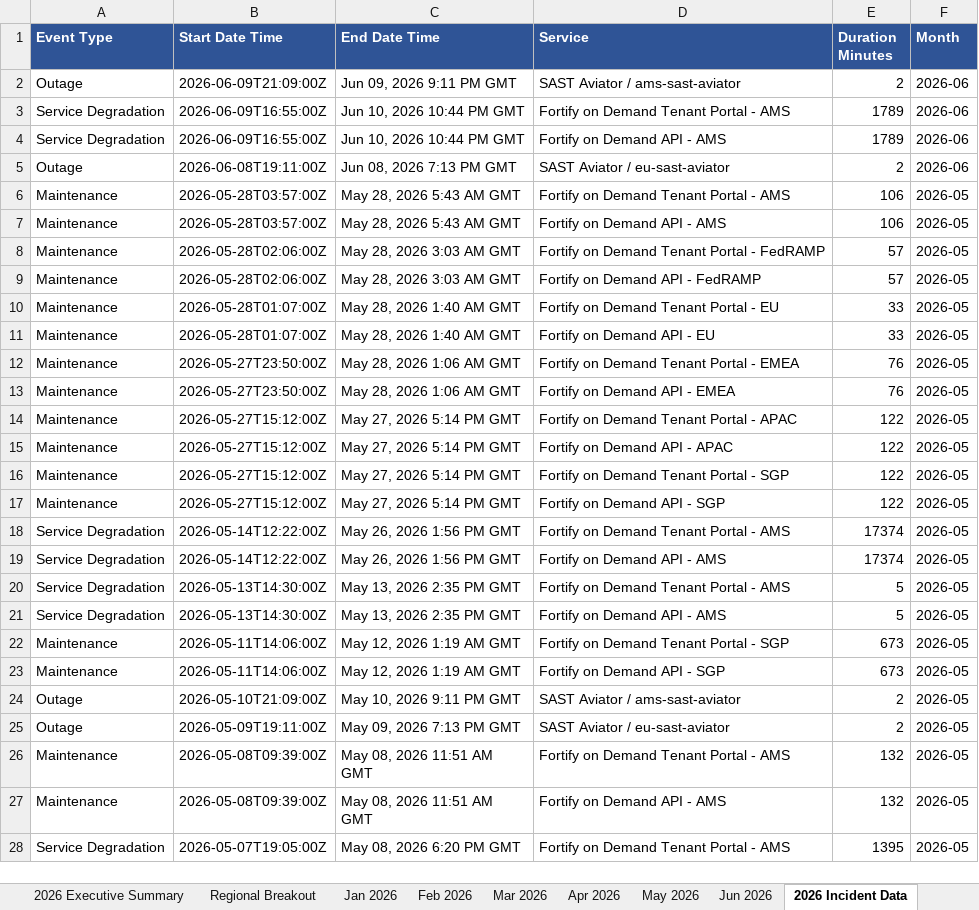
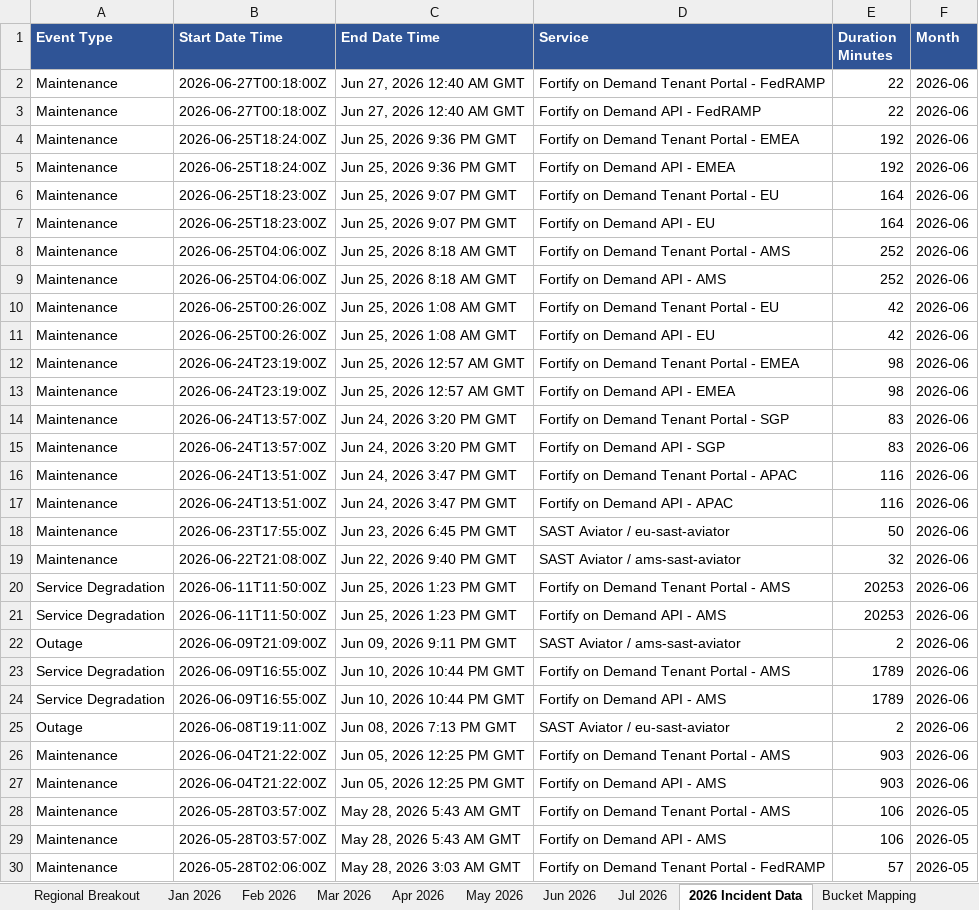
Before and after one commit to cjbonner1/fod-uptime-reports, an Excel workbook: FoD_Uptime_Report_2026.xlsx, sheet 2026 Incident Data, drawn as a sheet; only a part is shown; the shorter side is filled out with more unchanged rows; values as stored, in another font and other column widths than the file's, no borders; the diff covers the shown part only; the diff names each change by its address in the sheet, - before the commit and + after, or states it on an @@ line.

```diff
--- a/FoD_Uptime_Report_2026.xlsx (sheet 2026 Incident Data)
+++ b/FoD_Uptime_Report_2026.xlsx (sheet 2026 Incident Data)
+sheet tab: Jul 2026
+row 2: Maintenance | 2026-06-27T00:18:00Z | Jun 27, 2026 12:40 AM GMT | Fortify on Demand Tenant Portal - FedRAMP | 22 | 2026-06
+row 3: Maintenance | 2026-06-27T00:18:00Z | Jun 27, 2026 12:40 AM GMT | Fortify on Demand API - FedRAMP | 22 | 2026-06
+row 4: Maintenance | 2026-06-25T18:24:00Z | Jun 25, 2026 9:36 PM GMT | Fortify on Demand Tenant Portal - EMEA | 192 | 2026-06
+row 5: Maintenance | 2026-06-25T18:24:00Z | Jun 25, 2026 9:36 PM GMT | Fortify on Demand API - EMEA | 192 | 2026-06
+row 6: Maintenance | 2026-06-25T18:23:00Z | Jun 25, 2026 9:07 PM GMT | Fortify on Demand Tenant Portal - EU | 164 | 2026-06
+row 7: Maintenance | 2026-06-25T18:23:00Z | Jun 25, 2026 9:07 PM GMT | Fortify on Demand API - EU | 164 | 2026-06
+row 8: Maintenance | 2026-06-25T04:06:00Z | Jun 25, 2026 8:18 AM GMT | Fortify on Demand Tenant Portal - AMS | 252 | 2026-06
+row 9: Maintenance | 2026-06-25T04:06:00Z | Jun 25, 2026 8:18 AM GMT | Fortify on Demand API - AMS | 252 | 2026-06
+row 10: Maintenance | 2026-06-25T00:26:00Z | Jun 25, 2026 1:08 AM GMT | Fortify on Demand Tenant Portal - EU | 42 | 2026-06
+row 11: Maintenance | 2026-06-25T00:26:00Z | Jun 25, 2026 1:08 AM GMT | Fortify on Demand API - EU | 42 | 2026-06
+row 12: Maintenance | 2026-06-24T23:19:00Z | Jun 25, 2026 12:57 AM GMT | Fortify on Demand Tenant Portal - EMEA | 98 | 2026-06
+row 13: Maintenance | 2026-06-24T23:19:00Z | Jun 25, 2026 12:57 AM GMT | Fortify on Demand API - EMEA | 98 | 2026-06
+row 14: Maintenance | 2026-06-24T13:57:00Z | Jun 24, 2026 3:20 PM GMT | Fortify on Demand Tenant Portal - SGP | 83 | 2026-06
+row 15: Maintenance | 2026-06-24T13:57:00Z | Jun 24, 2026 3:20 PM GMT | Fortify on Demand API - SGP | 83 | 2026-06
+row 16: Maintenance | 2026-06-24T13:51:00Z | Jun 24, 2026 3:47 PM GMT | Fortify on Demand Tenant Portal - APAC | 116 | 2026-06
+row 17: Maintenance | 2026-06-24T13:51:00Z | Jun 24, 2026 3:47 PM GMT | Fortify on Demand API - APAC | 116 | 2026-06
+row 18: Maintenance | 2026-06-23T17:55:00Z | Jun 23, 2026 6:45 PM GMT | SAST Aviator / eu-sast-aviator | 50 | 2026-06
+row 19: Maintenance | 2026-06-22T21:08:00Z | Jun 22, 2026 9:40 PM GMT | SAST Aviator / ams-sast-aviator | 32 | 2026-06
+row 20: Service Degradation | 2026-06-11T11:50:00Z | Jun 25, 2026 1:23 PM GMT | Fortify on Demand Tenant Portal - AMS | 20253 | 2026-06
+row 21: Service Degradation | 2026-06-11T11:50:00Z | Jun 25, 2026 1:23 PM GMT | Fortify on Demand API - AMS | 20253 | 2026-06
+row 26: Maintenance | 2026-06-04T21:22:00Z | Jun 05, 2026 12:25 PM GMT | Fortify on Demand Tenant Portal - AMS | 903 | 2026-06
+row 27: Maintenance | 2026-06-04T21:22:00Z | Jun 05, 2026 12:25 PM GMT | Fortify on Demand API - AMS | 903 | 2026-06
```
Also changed, not shown: 1 edited cell elsewhere in this sheet, sheet Jun 2026, sheet Regional Breakout, sheet 2026 Executive Summary, sheet Notes & Methodology, 2 other files.
